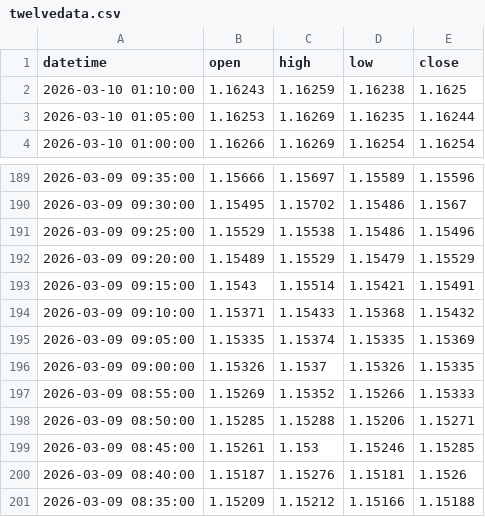
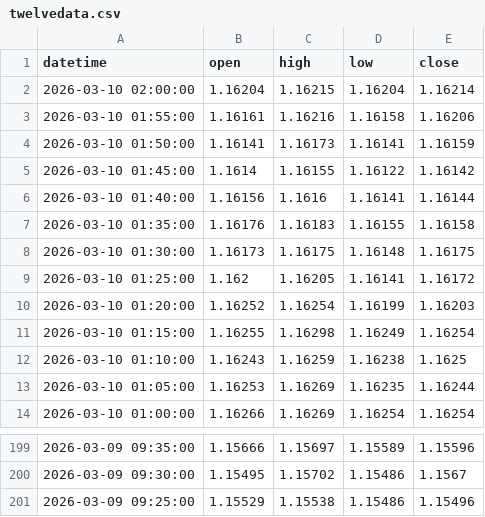
Before and after one commit to meryemmi2000-ui/eurusd-feeds, a CSV file: data/twelvedata.csv, drawn as a sheet; only a part is shown, gaps mark what is left out.

```diff
--- a/data/twelvedata.csv
+++ b/data/twelvedata.csv
@@ -1,2 +1,12 @@
 datetime;open;high;low;close
+2026-03-10 02:00:00;1.16204;1.16215;1.16204;1.16214
+2026-03-10 01:55:00;1.16161;1.16216;1.16158;1.16206
+2026-03-10 01:50:00;1.16141;1.16173;1.16141;1.16159
+2026-03-10 01:45:00;1.1614;1.16155;1.16122;1.16142
+2026-03-10 01:40:00;1.16156;1.1616;1.16141;1.16144
+2026-03-10 01:35:00;1.16176;1.16183;1.16155;1.16158
+2026-03-10 01:30:00;1.16173;1.16175;1.16148;1.16175
+2026-03-10 01:25:00;1.162;1.16205;1.16141;1.16172
+2026-03-10 01:20:00;1.16252;1.16254;1.16199;1.16203
+2026-03-10 01:15:00;1.16255;1.16298;1.16249;1.16254
 2026-03-10 01:10:00;1.16243;1.16259;1.16238;1.1625
@@ -191,11 +201 @@ datetime;open;high;low;close
 2026-03-09 09:25:00;1.15529;1.15538;1.15486;1.15496
-2026-03-09 09:20:00;1.15489;1.15529;1.15479;1.15529
-2026-03-09 09:15:00;1.1543;1.15514;1.15421;1.15491
-2026-03-09 09:10:00;1.15371;1.15433;1.15368;1.15432
-2026-03-09 09:05:00;1.15335;1.15374;1.15335;1.15369
-2026-03-09 09:00:00;1.15326;1.1537;1.15326;1.15335
-2026-03-09 08:55:00;1.15269;1.15352;1.15266;1.15333
-2026-03-09 08:50:00;1.15285;1.15288;1.15206;1.15271
-2026-03-09 08:45:00;1.15261;1.153;1.15246;1.15285
-2026-03-09 08:40:00;1.15187;1.15276;1.15181;1.1526
-2026-03-09 08:35:00;1.15209;1.15212;1.15166;1.15188
```
Also changed, not shown: 1 other file.
